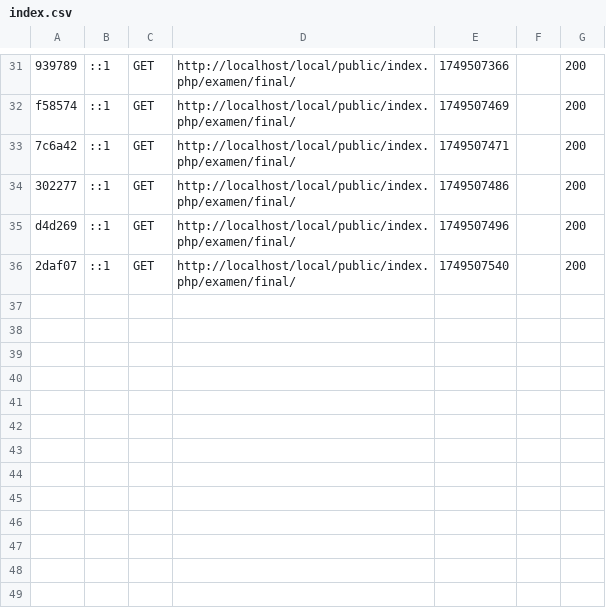
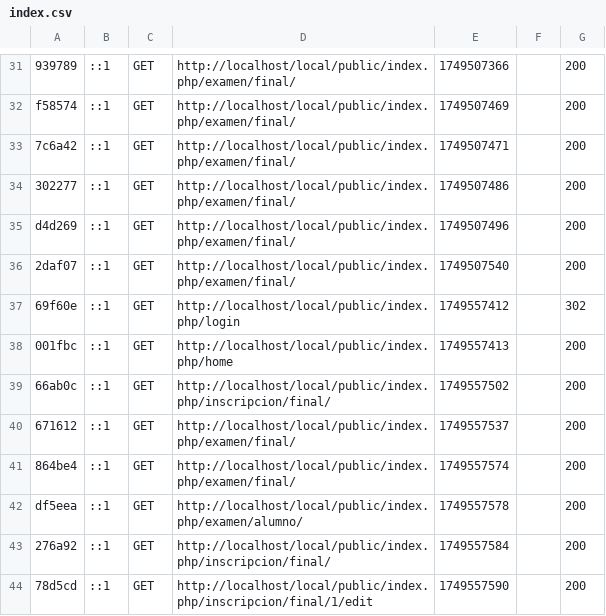
Before and after one commit to G4Gs/Local-Finales-, a CSV file: var/cache/dev/profiler/index.csv, drawn as a sheet; only a part is shown, gaps mark what is left out; the diff names each change by its address in the sheet, - before the commit and + after, or states it on an @@ line.

```diff
--- a/var/cache/dev/profiler/index.csv
+++ b/var/cache/dev/profiler/index.csv
+row 37: 69f60e | ::1 | GET | http://localhost/local/public/index.php/login | 1749557412 |  | 302
+row 38: 001fbc | ::1 | GET | http://localhost/local/public/index.php/home | 1749557413 |  | 200
+row 39: 66ab0c | ::1 | GET | http://localhost/local/public/index.php/inscripcion/final/ | 1749557502 |  | 200
+row 40: 671612 | ::1 | GET | http://localhost/local/public/index.php/examen/final/ | 1749557537 |  | 200
+row 41: 864be4 | ::1 | GET | http://localhost/local/public/index.php/examen/final/ | 1749557574 |  | 200
+row 42: df5eea | ::1 | GET | http://localhost/local/public/index.php/examen/alumno/ | 1749557578 |  | 200
+row 43: 276a92 | ::1 | GET | http://localhost/local/public/index.php/inscripcion/final/ | 1749557584 |  | 200
+row 44: 78d5cd | ::1 | GET | http://localhost/local/public/index.php/inscripcion/final/1/edit | 1749557590 |  | 200
```
Also changed, not shown: 10 other files.
